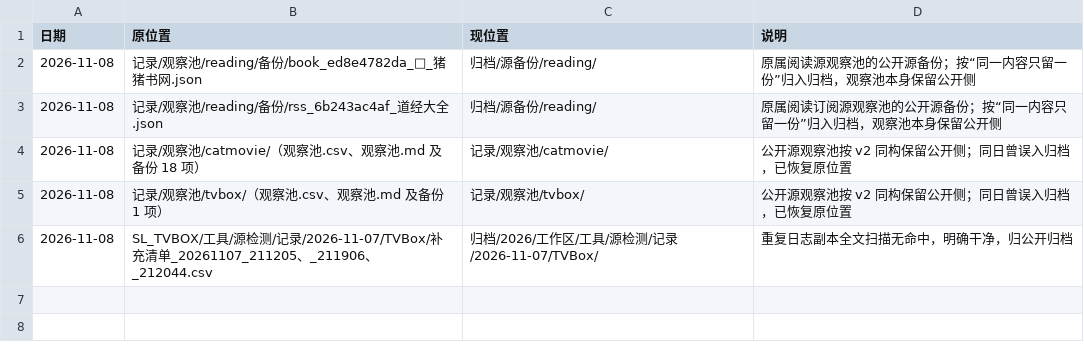
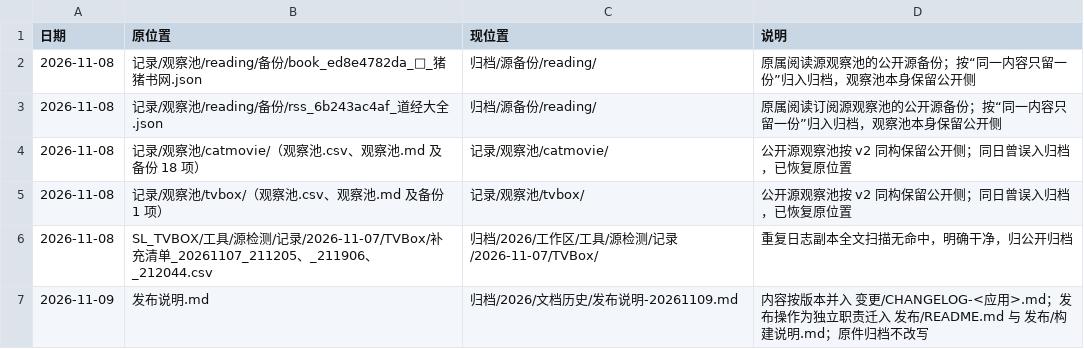
Before and after one commit to SL-learn/SL-Sources, a CSV file: 归档/索引.csv, drawn as a sheet.

```diff
--- a/归档/索引.csv
+++ b/归档/索引.csv
@@ -6 +6,2 @@
 2026-11-08,SL_TVBOX/工具/源检测/记录/2026-11-07/TVBox/补充清单_20261107_211205、_211906、_212044.csv,归档/2026/工作区/工具/源检测/记录/2026-11-07/TVBox/,重复日志副本全文扫描无命中，明确干净，归公开归档
+2026-11-09,发布说明.md,归档/2026/文档历史/发布说明-20261109.md,内容按版本并入 变更/CHANGELOG-<应用>.md；发布操作为独立职责迁入 发布/README.md 与 发布/构建说明.md；原件归档不改写
```
Also changed, not shown: 清单/版本对照表.csv, 28 other files.
